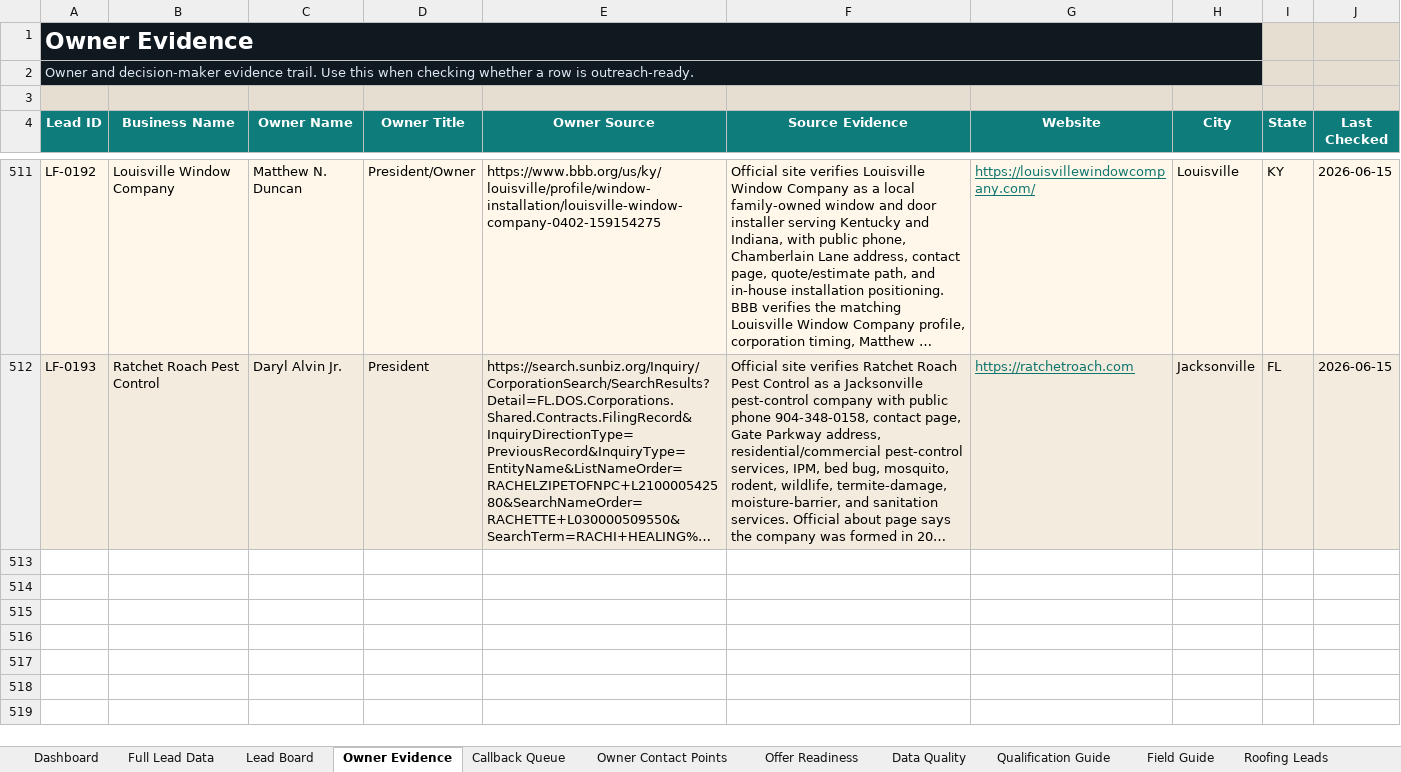
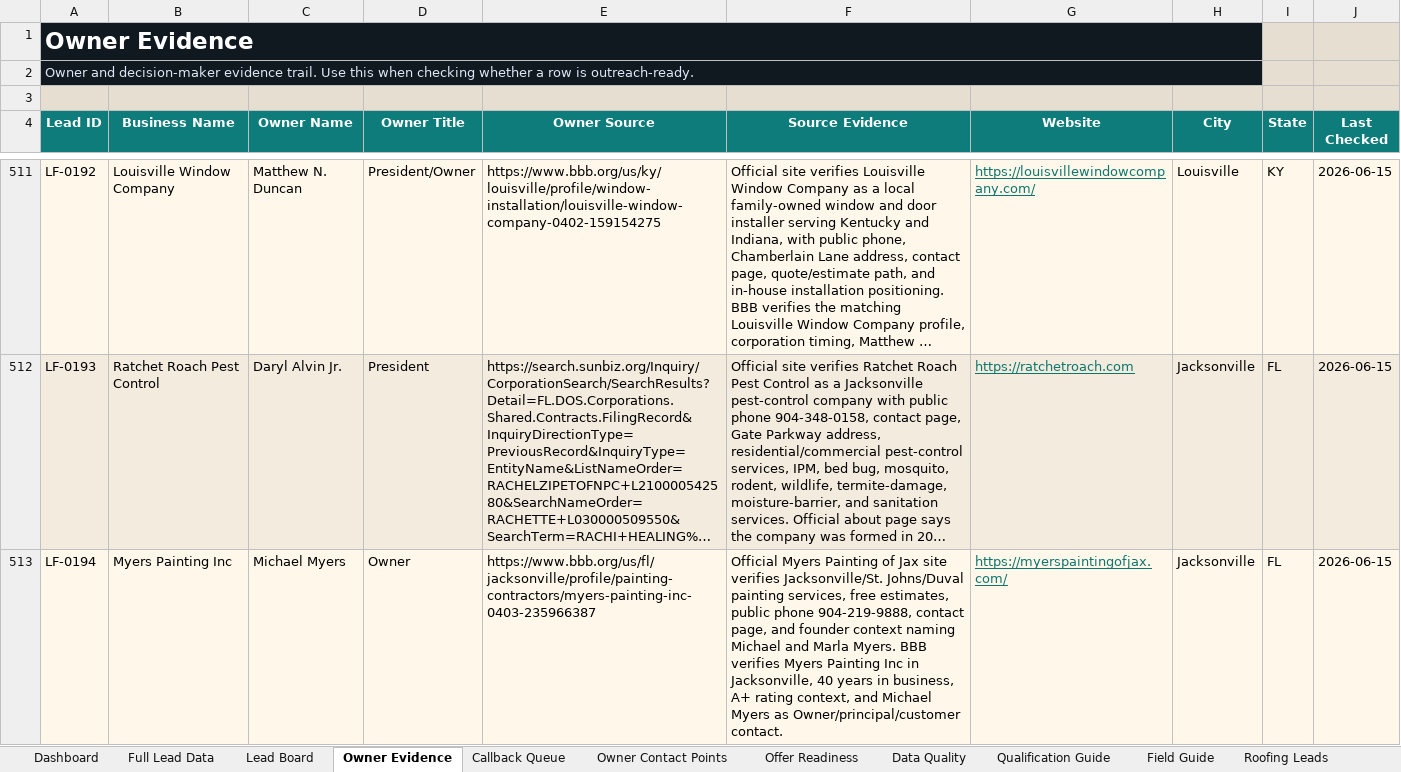
Before and after one commit to x0VIER/leadforge-reboot, an Excel workbook: LeadForge_Reboot/data/views/LeadForge_Master_Viewer.xlsx, sheet Owner Evidence, drawn as a sheet; only a part is shown, gaps mark what is left out; long unchanged cells end in …; values as stored, in another font and other column widths than the file's, no borders; the diff covers the shown part only; the diff names each change by its address in the sheet, - before the commit and + after, or states it on an @@ line.

Commit message:
Merge Jacksonville Tampa paint floor leads

```diff
--- a/LeadForge_Reboot/data/views/LeadForge_Master_Viewer.xlsx (sheet Owner Evidence)
+++ b/LeadForge_Reboot/data/views/LeadForge_Master_Viewer.xlsx (sheet Owner Evidence)
+row 513: LF-0194 | Myers Painting Inc | Michael Myers | Owner | https://www.bbb.org/us/fl/jacksonville/profile/painting-contractors/myers-painting-inc-0403-235966387 | Official Myers Painting of Jax site verifies Jacksonville/St. Johns/Duval painting services, free estimates, public phone 904-219-9888, contact page, and founder context naming Michael and Marla Myers. BBB verifies Myers Painting Inc in Jacksonville, 40 years in business, A+ rating context, and Michael Myers as Owner/principal/customer contact. | https://myerspaintingofjax.com/ | Jacksonville | FL | 2026-06-15
```
Also changed, not shown: 3 added rows elsewhere in this sheet, sheet Full Lead Data, sheet Lead Board, sheet Offer Readiness, sheet Owner Contact Points, sheet Painting Leads, sheet Pest Control Leads, 14 more sheets, other sheet tabs, 20 other files.
